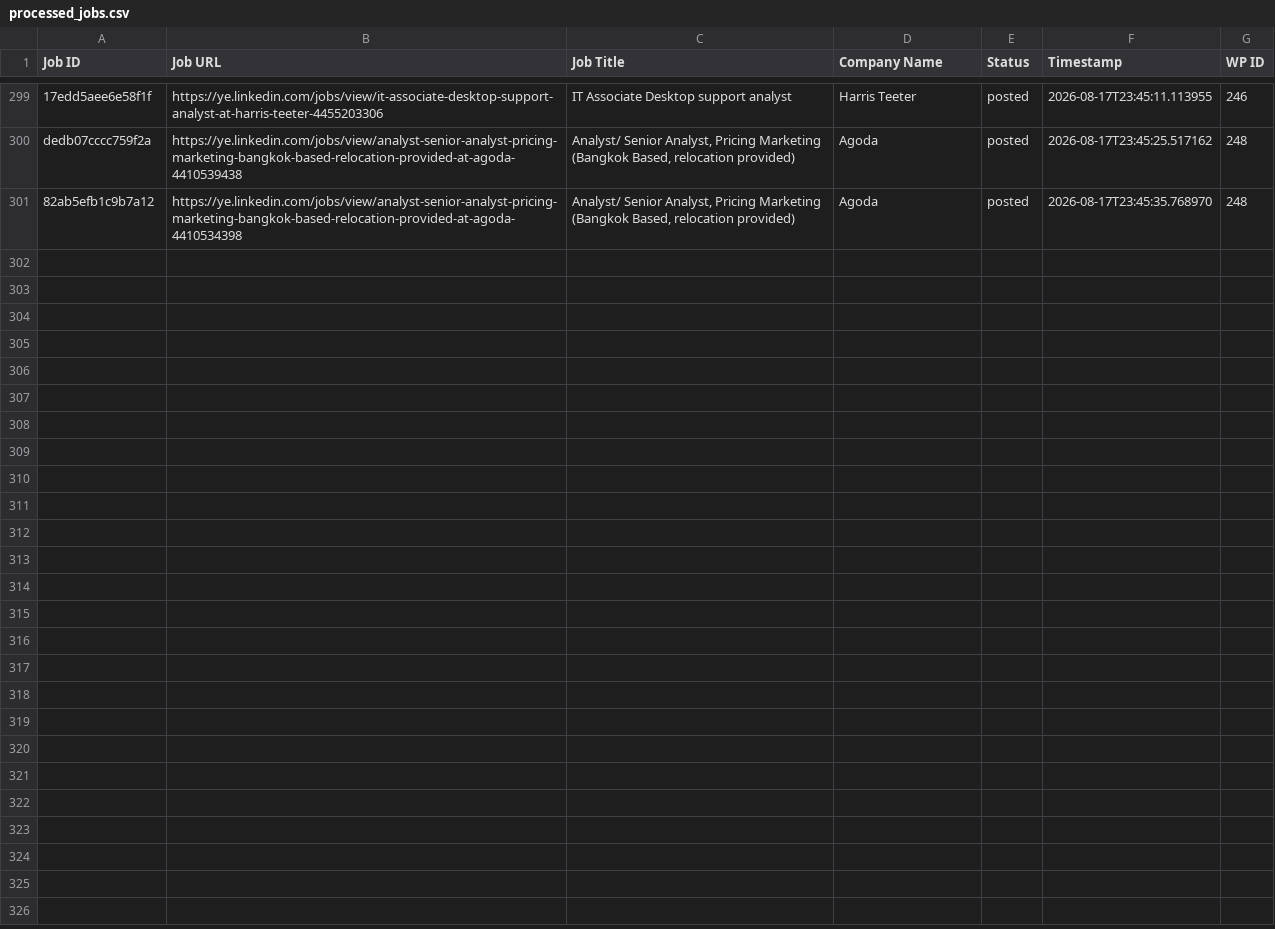
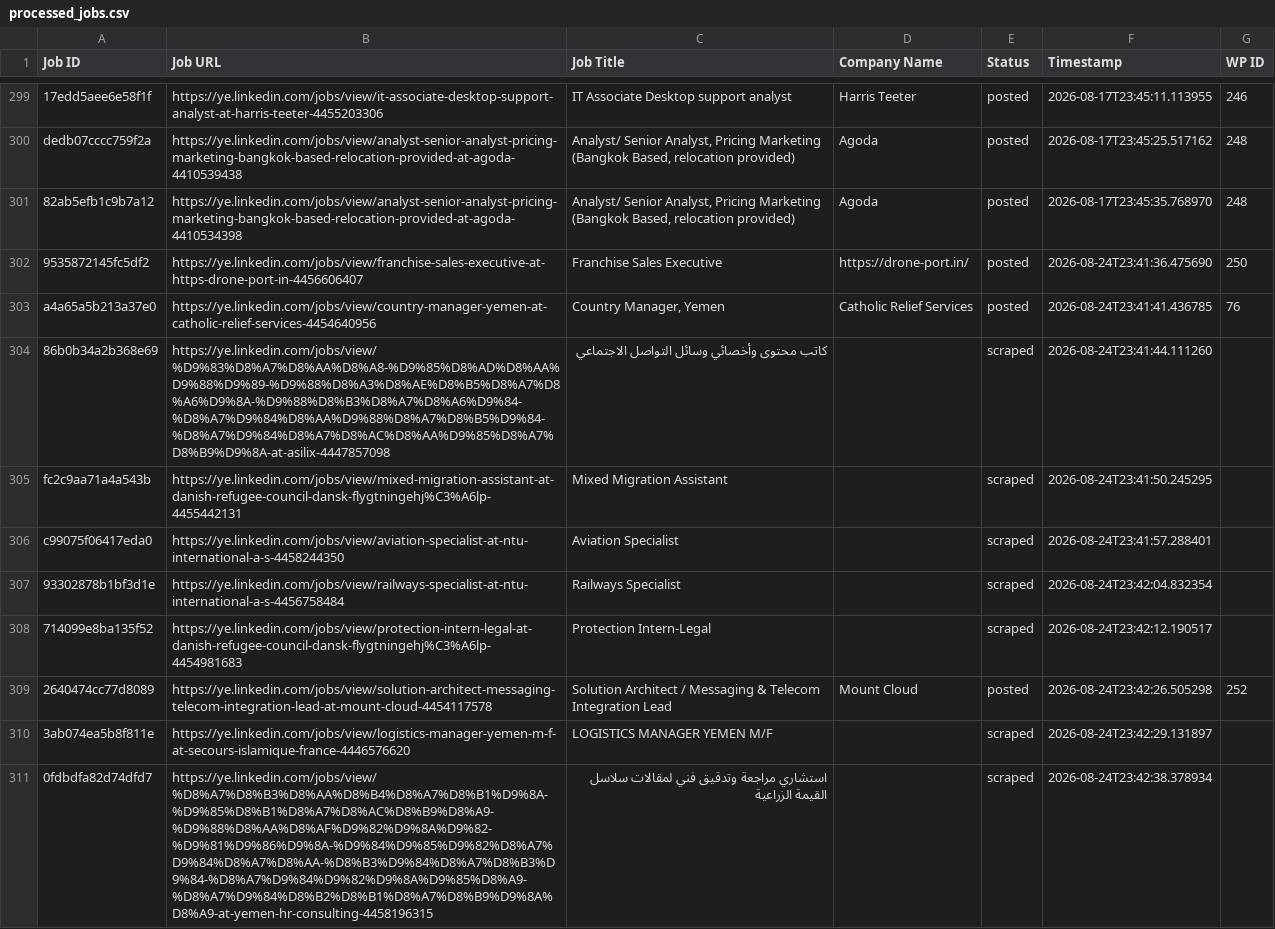
Before and after one commit to vindoky/ye, a CSV file: processed_jobs.csv, drawn as a sheet; only a part is shown, gaps mark what is left out.

```diff
--- a/processed_jobs.csv
+++ b/processed_jobs.csv
@@ -302 +302,11 @@ dedb07cccc759f2a,https://ye.linkedin.com/jobs/view/analyst-senior-analyst-pricin
 82ab5efb1c9b7a12,https://ye.linkedin.com/jobs/view/analyst-senior-analyst-pricing-marketing-bangkok-based-relocation-provided-at-agoda-4410534398,"Analyst/ Senior Analyst, Pricing Marketing (Bangkok Based, relocation provided)",Agoda,posted,2026-08-17T23:45:35.768970,248
+9535872145fc5df2,https://ye.linkedin.com/jobs/view/franchise-sales-executive-at-https-drone-port-in-4456606407,Franchise Sales Executive,https://drone-port.in/,posted,2026-08-24T23:41:36.475690,250
+a4a65a5b213a37e0,https://ye.linkedin.com/jobs/view/country-manager-yemen-at-catholic-relief-services-4454640956,"Country Manager, Yemen",Catholic Relief Services,posted,2026-08-24T23:41:41.436785,76
+86b0b34a2b368e69,https://ye.linkedin.com/jobs/view/%D9%83%D8%A7%D8%AA%D8%A8-%D9%85%D8%AD%D8%AA%D9%88%D9%89-%D9%88%D8%A3%D8%AE%D8%B5%D8%A7%D8%A6%D9%8A-%D9%88%D8%B3%D8%A7%D8%A6%D9%84-%D8%A7%D9%84%D8%AA%D9%88%D8%A7%D8%B5%D9%84-%D8%A7%D9%84%D8%A7%D8%AC%D8%AA%D9%85%D8%A7%D8%B9%D9%8A-at-asilix-4447857098,كاتب محتوى وأخصائي وسائل التواصل الاجتماعي,,scraped,2026-08-24T23:41:44.111260,
+fc2c9aa71a4a543b,https://ye.linkedin.com/jobs/view/mixed-migration-assistant-at-danish-refugee-council-dansk-flygtningehj%C3%A6lp-4455442131,Mixed Migration Assistant,,scraped,2026-08-24T23:41:50.245295,
+c99075f06417eda0,https://ye.linkedin.com/jobs/view/aviation-specialist-at-ntu-international-a-s-4458244350,Aviation Specialist,,scraped,2026-08-24T23:41:57.288401,
+93302878b1bf3d1e,https://ye.linkedin.com/jobs/view/railways-specialist-at-ntu-international-a-s-4456758484,Railways Specialist,,scraped,2026-08-24T23:42:04.832354,
+714099e8ba135f52,https://ye.linkedin.com/jobs/view/protection-intern-legal-at-danish-refugee-council-dansk-flygtningehj%C3%A6lp-4454981683,Protection Intern-Legal,,scraped,2026-08-24T23:42:12.190517,
+2640474cc77d8089,https://ye.linkedin.com/jobs/view/solution-architect-messaging-telecom-integration-lead-at-mount-cloud-4454117578,Solution Architect / Messaging & Telecom Integration Lead,Mount Cloud,posted,2026-08-24T23:42:26.505298,252
+3ab074ea5b8f811e,https://ye.linkedin.com/jobs/view/logistics-manager-yemen-m-f-at-secours-islamique-france-4446576620,LOGISTICS MANAGER YEMEN M/F,,scraped,2026-08-24T23:42:29.131897,
+0fdbdfa82d74dfd7,https://ye.linkedin.com/jobs/view/%D8%A7%D8%B3%D8%AA%D8%B4%D8%A7%D8%B1%D9%8A-%D9%85%D8%B1%D8%A7%D8%AC%D8%B9%D8%A9-%D9%88%D8%AA%D8%AF%D9%82%D9%8A%D9%82-%D9%81%D9%86%D9%8A-%D9%84%D9%85%D9%82%D8%A7%D9%84%D8%A7%D8%AA-%D8%B3%D9%84%D8%A7%D8%B3%D9%84-%D8%A7%D9%84%D9%82%D9%8A%D9%85%D8%A9-%D8%A7%D9%84%D8%B2%D8%B1%D8%A7%D8%B9%D9%8A%D8%A9-at-yemen-hr-consulting-4458196315,استشاري مراجعة وتدقيق فني لمقالات سلاسل القيمة الزراعية,,scraped,2026-08-24T23:42:38.378934,
```
